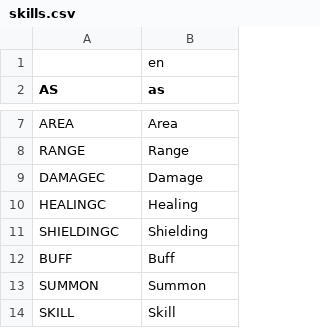
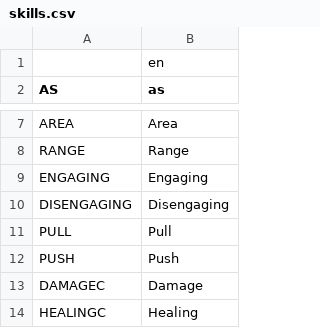
Before and after one commit to V-ktor/RNG-quest, a CSV file: translations/skills.csv, drawn as a sheet; only a part is shown, gaps mark what is left out; the shorter side is filled out with more unchanged rows.

Commit message:
Added new skill modules and updated Godot version.

```diff
--- a/translations/skills.csv
+++ b/translations/skills.csv
@@ -8,2 +8,6 @@ AREA,Area
 RANGE,Range
+ENGAGING,Engaging
+DISENGAGING,Disengaging
+PULL,Pull
+PUSH,Push
 DAMAGEC,Damage
```
Also changed, not shown: 7 other files.
